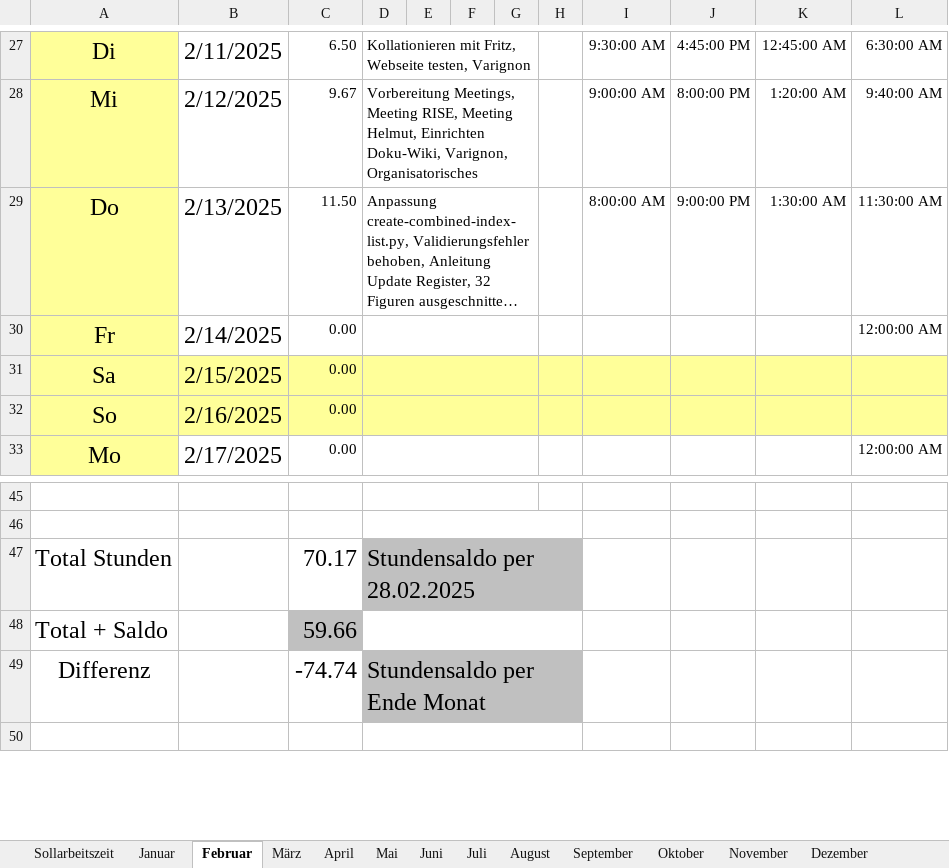
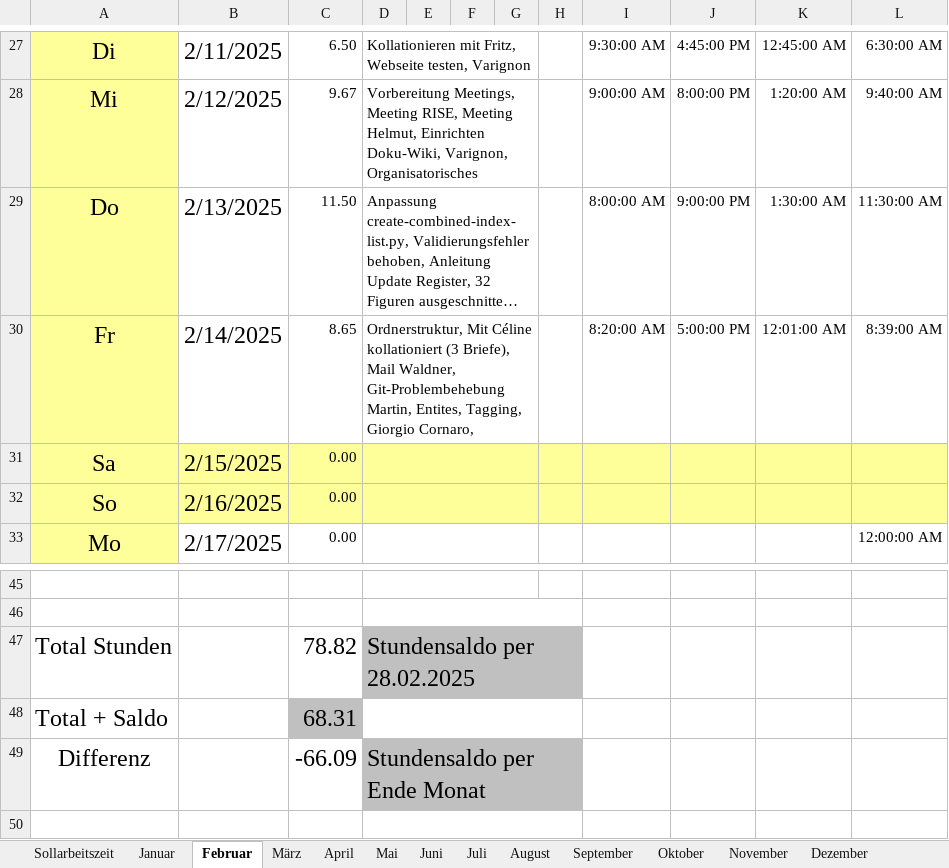
Before and after one commit to Sulamith/Zeiterfassung, an Excel workbook: Stundenabrechnung_2025_Sulamith.xlsx, sheet Februar, drawn as a sheet; only a part is shown, gaps mark what is left out; long unchanged cells end in …; values as stored, in another font and other column widths than the file's, no borders; removed rows and columns are numbered as before the commit, all else as after; the diff names each change by its address in the sheet, - before the commit and + after, or states it on an @@ line.

```diff
--- a/Stundenabrechnung_2025_Sulamith.xlsx (sheet Februar)
+++ b/Stundenabrechnung_2025_Sulamith.xlsx (sheet Februar)
-row 30: Fr | 2/14/2025 | 0.00 |  |  |  |  |  |  |  |  | 12:00:00 AM
+row 30: Fr | 2/14/2025 | 8.65 | Ordnerstruktur, Mit Céline kollationiert (3 Briefe), Mail Waldner, Git-Problembehebung Martin, Entites, Tagging, Giorgio Cornaro, |  |  |  |  | 8:20:00 AM | 5:00:00 PM | 12:01:00 AM | 8:39:00 AM
-C47: 70.17
+C47: 78.82
-C48: 59.66
+C48: 68.31
-C49: -74.74
+C49: -66.09
```
Also changed, not shown: sheet September, sheet November, sheet Juni, sheet April, sheet Oktober, sheet Dezember, 4 more sheets.
